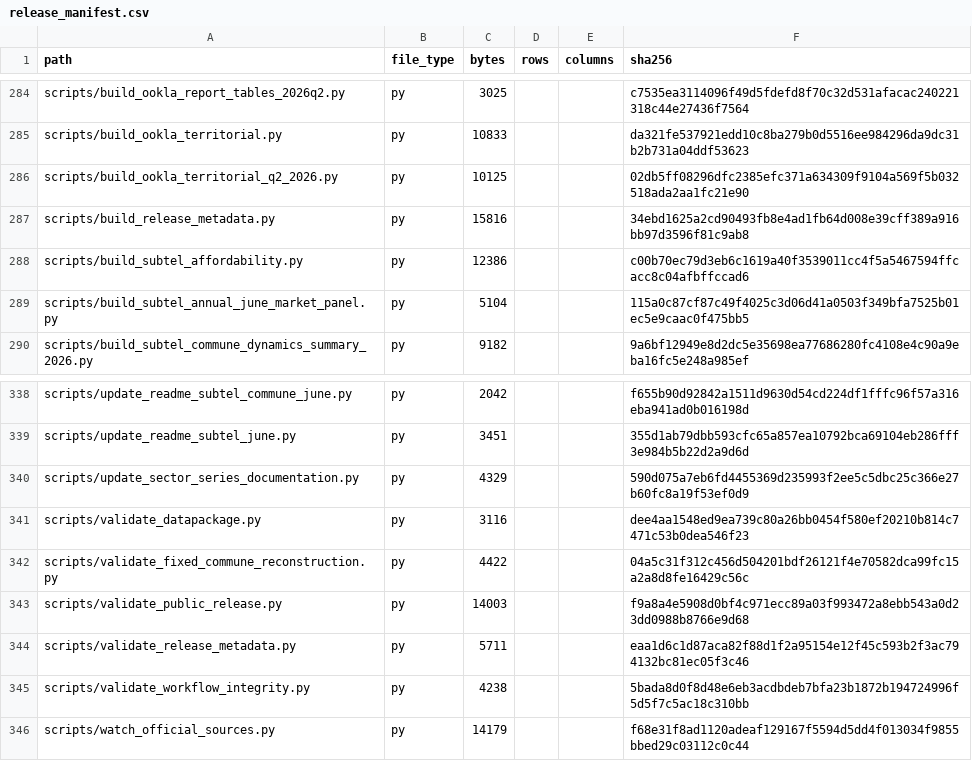
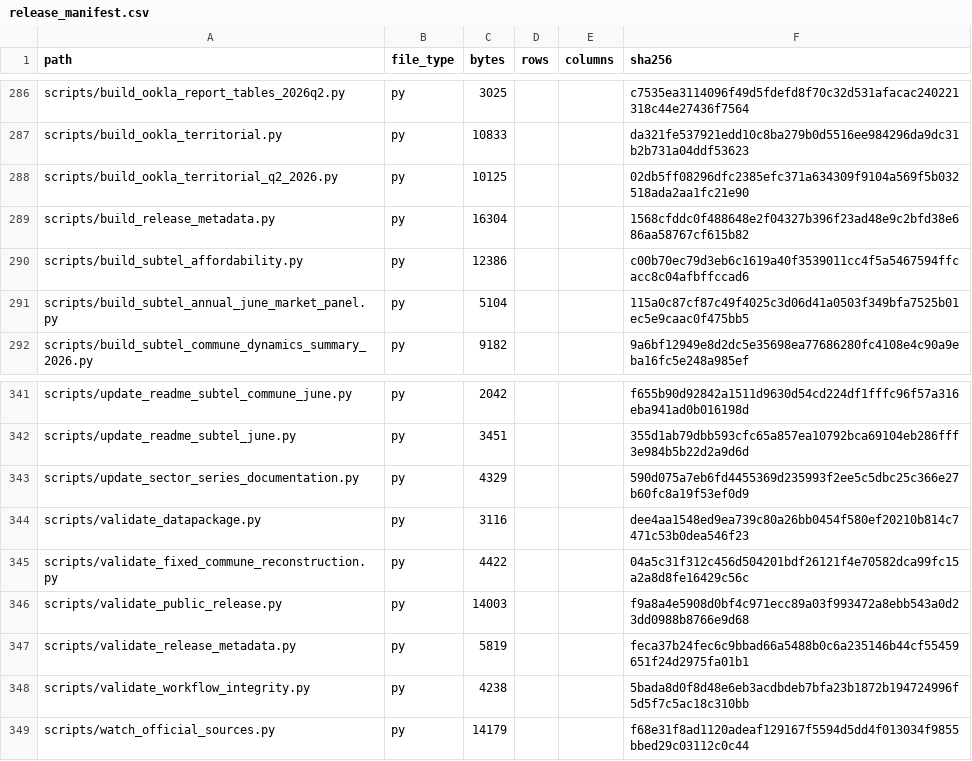
Before and after one commit to selguetagodoy/Chile-Digital-Inclusion, a CSV file: data/metadata/release_manifest.csv, drawn as a sheet; only a part is shown, gaps mark what is left out; the diff covers the shown part only.

```diff
--- a/data/metadata/release_manifest.csv
+++ b/data/metadata/release_manifest.csv
@@ -286,3 +288,3 @@ scripts/build_ookla_territorial.py,py,10833,,,da321fe537921edd10c8ba279b0d5516ee
 scripts/build_ookla_territorial_q2_2026.py,py,10125,,,02db5ff08296dfc2385efc371a634309f9104a569f5b032518ada2aa1fc21e90
-scripts/build_release_metadata.py,py,15816,,,34ebd1625a2cd90493fb8e4ad1fb64d008e39cff389a916bb97d3596f81c9ab8
+scripts/build_release_metadata.py,py,16304,,,1568cfddc0f488648e2f04327b396f23ad48e9c2bfd38e686aa58767cf615b82
 scripts/build_subtel_affordability.py,py,12386,,,c00b70ec79d3eb6c1619a40f3539011cc4f5a5467594ffcacc8c04afbffccad6
@@ -343,3 +346,3 @@ scripts/validate_fixed_commune_reconstruction.py,py,4422,,,04a5c31f312c456d50420
 scripts/validate_public_release.py,py,14003,,,f9a8a4e5908d0bf4c971ecc89a03f993472a8ebb543a0d23dd0988b8766e9d68
-scripts/validate_release_metadata.py,py,5711,,,eaa1d6c1d87aca82f88d1f2a95154e12f45c593b2f3ac794132bc81ec05f3c46
+scripts/validate_release_metadata.py,py,5819,,,feca37b24fec6c9bbad66a5488b0c6a235146b44cf55459651f24d2975fa01b1
 scripts/validate_workflow_integrity.py,py,4238,,,5bada8d0f8d48e6eb3acdbdeb7bfa23b1872b194724996f5d5f7c5ac18c310bb
```
Also changed, not shown: 3 added rows and 12 edited cells elsewhere in this file.
